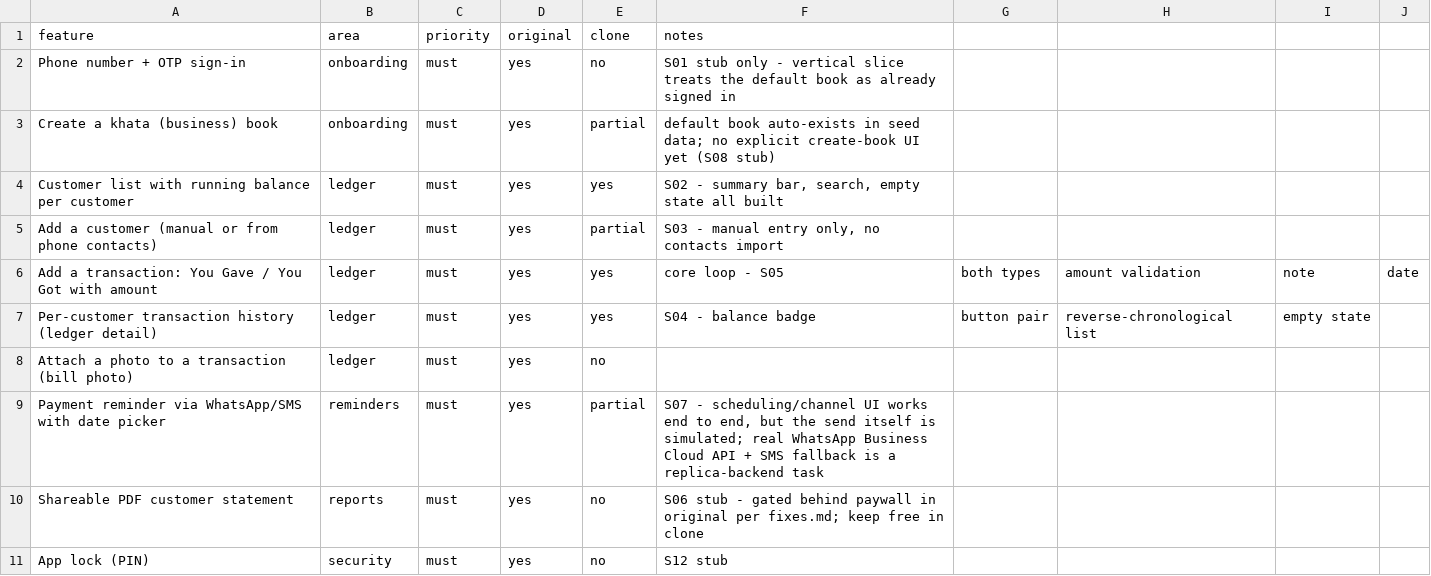
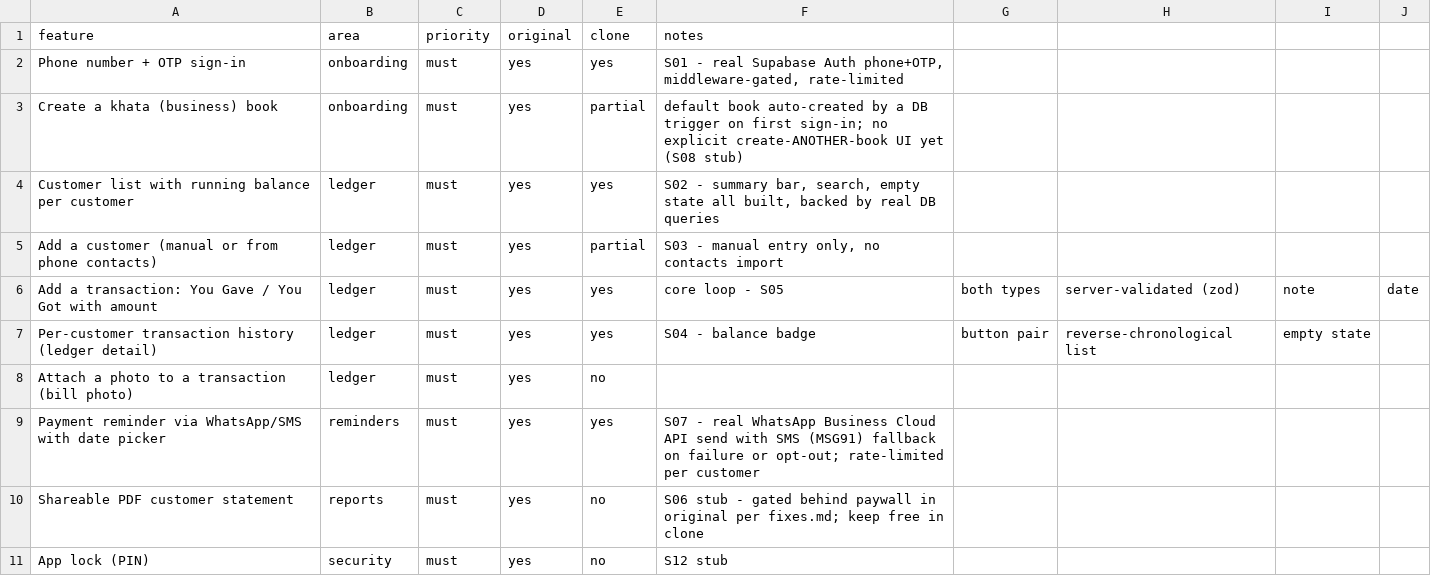
Before and after one commit to deepakkhare007/my-ledger-app, a CSV file: replica/features.csv, drawn as a sheet; only a part is shown; the diff covers the shown part only.

```diff
--- a/replica/features.csv
+++ b/replica/features.csv
@@ -1,10 +1,10 @@
 feature,area,priority,original,clone,notes
-Phone number + OTP sign-in,onboarding,must,yes,no,S01 stub only - vertical slice treats the default book as already signed in
-Create a khata (business) book,onboarding,must,yes,partial,"default book auto-exists in seed data; no explicit create-book UI yet (S08 stub)"
-Customer list with running balance per customer,ledger,must,yes,yes,"S02 - summary bar, search, empty state all built"
+Phone number + OTP sign-in,onboarding,must,yes,yes,"S01 - real Supabase Auth phone+OTP, middleware-gated, rate-limited"
+Create a khata (business) book,onboarding,must,yes,partial,"default book auto-created by a DB trigger on first sign-in; no explicit create-ANOTHER-book UI yet (S08 stub)"
+Customer list with running balance per customer,ledger,must,yes,yes,"S02 - summary bar, search, empty state all built, backed by real DB queries"
 Add a customer (manual or from phone contacts),ledger,must,yes,partial,"S03 - manual entry only, no contacts import"
-Add a transaction: You Gave / You Got with amount,ledger,must,yes,yes,core loop - S05, both types, amount validation, note, date
+Add a transaction: You Gave / You Got with amount,ledger,must,yes,yes,core loop - S05, both types, server-validated (zod), note, date
 Per-customer transaction history (ledger detail),ledger,must,yes,yes,S04 - balance badge, button pair, reverse-chronological list, empty state
 Attach a photo to a transaction (bill photo),ledger,must,yes,no,
-Payment reminder via WhatsApp/SMS with date picker,reminders,must,yes,partial,"S07 - scheduling/channel UI works end to end, but the send itself is simulated; real WhatsApp Business Cloud API + SMS fallback is a replica-backend task"
+Payment reminder via WhatsApp/SMS with date picker,reminders,must,yes,yes,"S07 - real WhatsApp Business Cloud API send with SMS (MSG91) fallback on failure or opt-out; rate-limited per customer"
 Shareable PDF customer statement,reports,must,yes,no,S06 stub - gated behind paywall in original per fixes.md; keep free in clone
```
Also changed, not shown: 1 added row and 5 edited cells elsewhere in this file, 42 other files.
